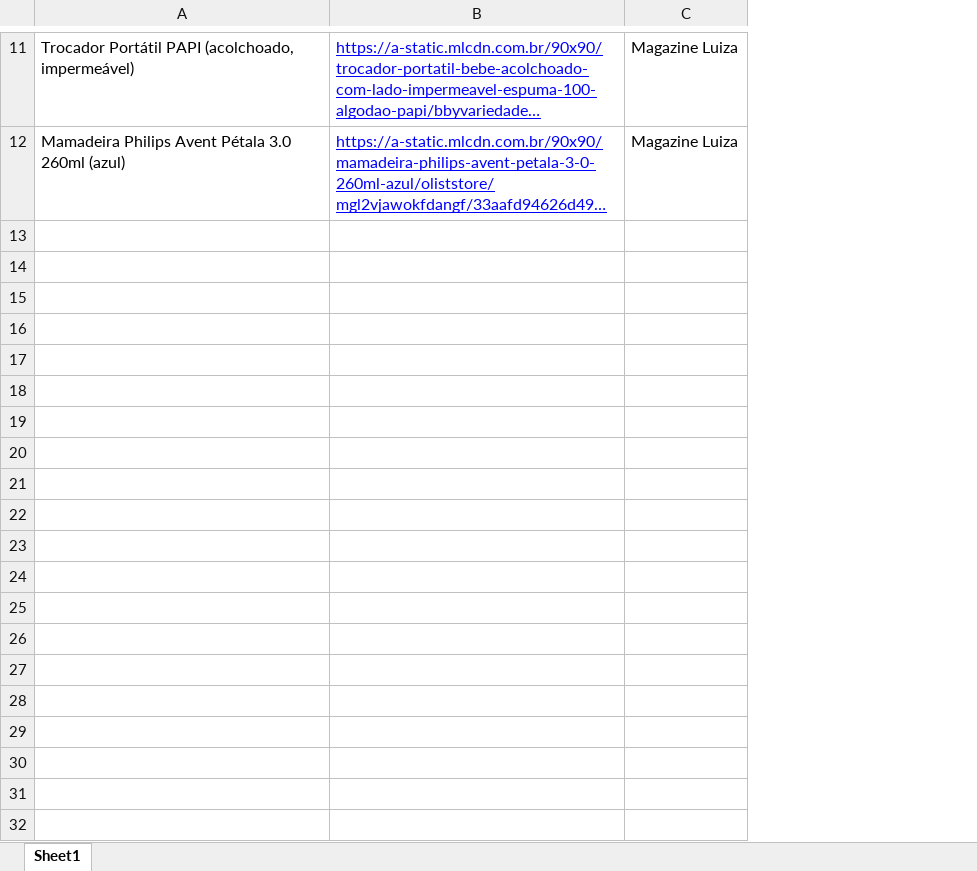
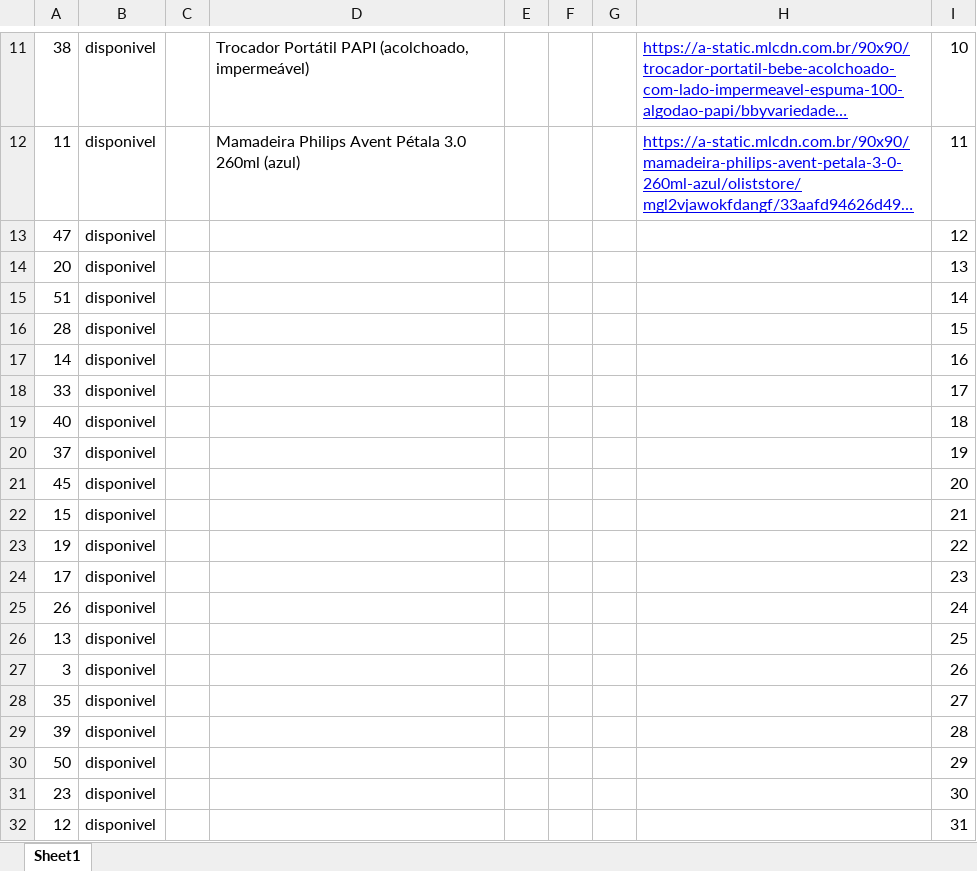
Before and after one commit to kelvinkefren/chadebebe, an Excel workbook: produtos.xlsx, sheet Sheet1, drawn as a sheet; only a part is shown, gaps mark what is left out; long unchanged cells end in …; values as stored, in another font and other column widths than the file's, no borders; charts and pictures not drawn; removed rows and columns are numbered as before the commit, all else as after; the diff covers the shown part only; the diff names each change by its address in the sheet, - before the commit and + after, or states it on an @@ line.

```diff
--- a/produtos.xlsx (sheet Sheet1)
+++ b/produtos.xlsx (sheet Sheet1)
+column A, rows 11-12: 38 | 11
+column B, rows 11-12: disponivel | disponivel
+column C, empty
+column E, empty
+column F, empty
+column G, empty
-column C, rows 11-12: Magazine Luiza | Magazine Luiza
+column I, rows 11-12: 10 | 11
+row 13: 47 | disponivel |  |  |  |  |  |  | 12
+row 14: 20 | disponivel |  |  |  |  |  |  | 13
+row 15: 51 | disponivel |  |  |  |  |  |  | 14
+row 16: 28 | disponivel |  |  |  |  |  |  | 15
+row 17: 14 | disponivel |  |  |  |  |  |  | 16
+row 18: 33 | disponivel |  |  |  |  |  |  | 17
+row 19: 40 | disponivel |  |  |  |  |  |  | 18
+row 20: 37 | disponivel |  |  |  |  |  |  | 19
+row 21: 45 | disponivel |  |  |  |  |  |  | 20
+row 22: 15 | disponivel |  |  |  |  |  |  | 21
+row 23: 19 | disponivel |  |  |  |  |  |  | 22
+row 24: 17 | disponivel |  |  |  |  |  |  | 23
+row 25: 26 | disponivel |  |  |  |  |  |  | 24
+row 26: 13 | disponivel |  |  |  |  |  |  | 25
+row 27: 3 | disponivel |  |  |  |  |  |  | 26
+row 28: 35 | disponivel |  |  |  |  |  |  | 27
+row 29: 39 | disponivel |  |  |  |  |  |  | 28
+row 30: 50 | disponivel |  |  |  |  |  |  | 29
+row 31: 23 | disponivel |  |  |  |  |  |  | 30
+row 32: 12 | disponivel |  |  |  |  |  |  | 31
```
Also changed, not shown: 26 added rows and 1 removed row elsewhere in this sheet, charts or pictures, 2 other files.
